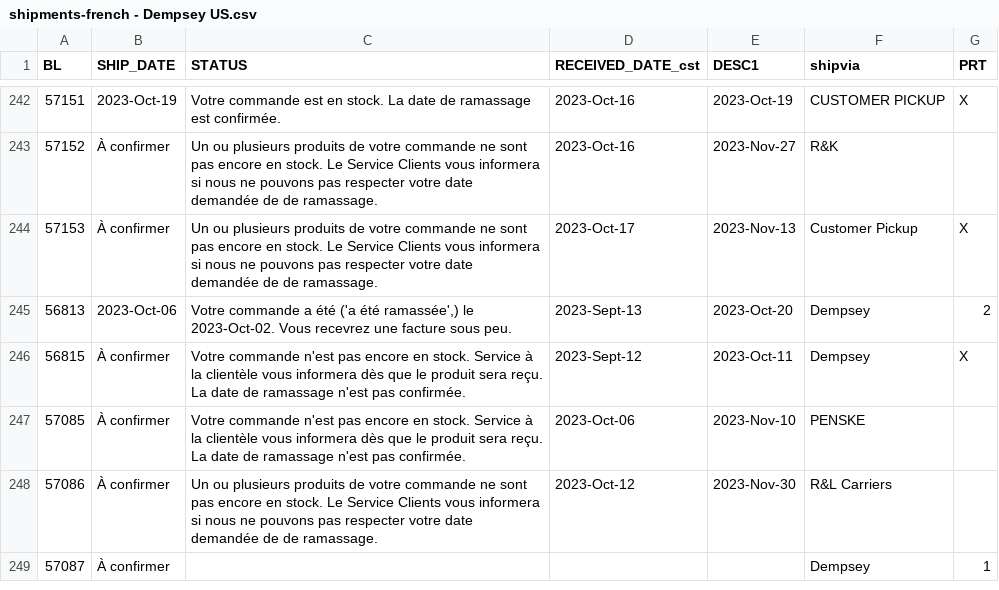
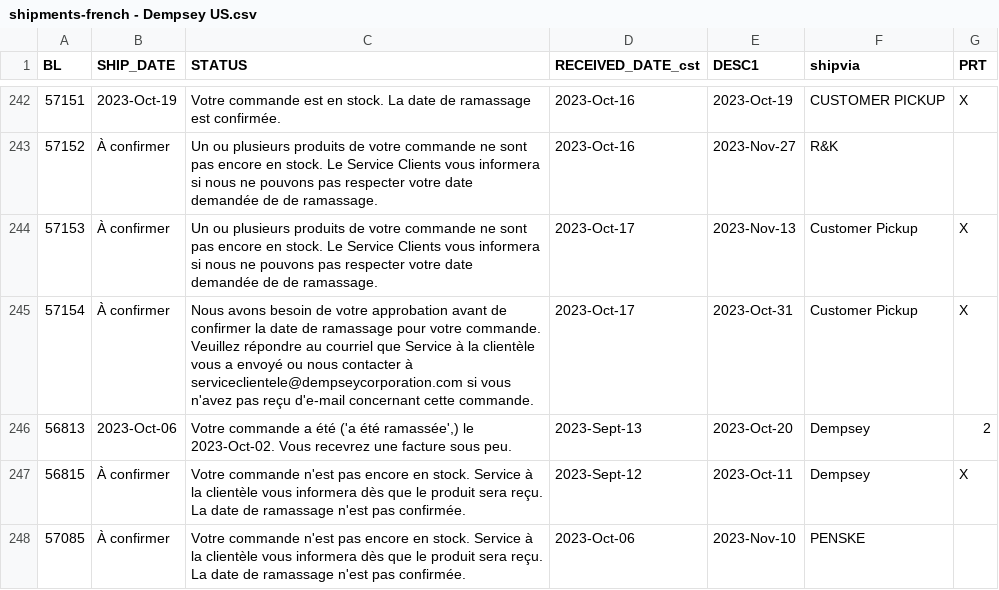
Before and after one commit to dempseysystems/dempseysystems.github.io, a CSV file: shipments-french - Dempsey US.csv, drawn as a sheet; only a part is shown, gaps mark what is left out; the shorter side is filled out with more unchanged rows; the diff names each change by its address in the sheet, - before the commit and + after, or states it on an @@ line.

```diff
--- a/shipments-french - Dempsey US.csv
+++ b/shipments-french - Dempsey US.csv
+row 245: 57154 | À confirmer | Nous avons besoin de votre approbation avant de confirmer la date de ramassage pour votre commande. Veuillez répondre au courriel que Service à la clientèle vous a envoyé ou nous contacter à serviceclientele@dempseycorporation.com si vous n'avez pas reçu d'e-mail concernant cette commande. | 2023-Oct-17 | 2023-Oct-31 | Customer Pickup | X
```
Also changed, not shown: ordhfile-french - Dempsey Canada.csv, 5 other files.
